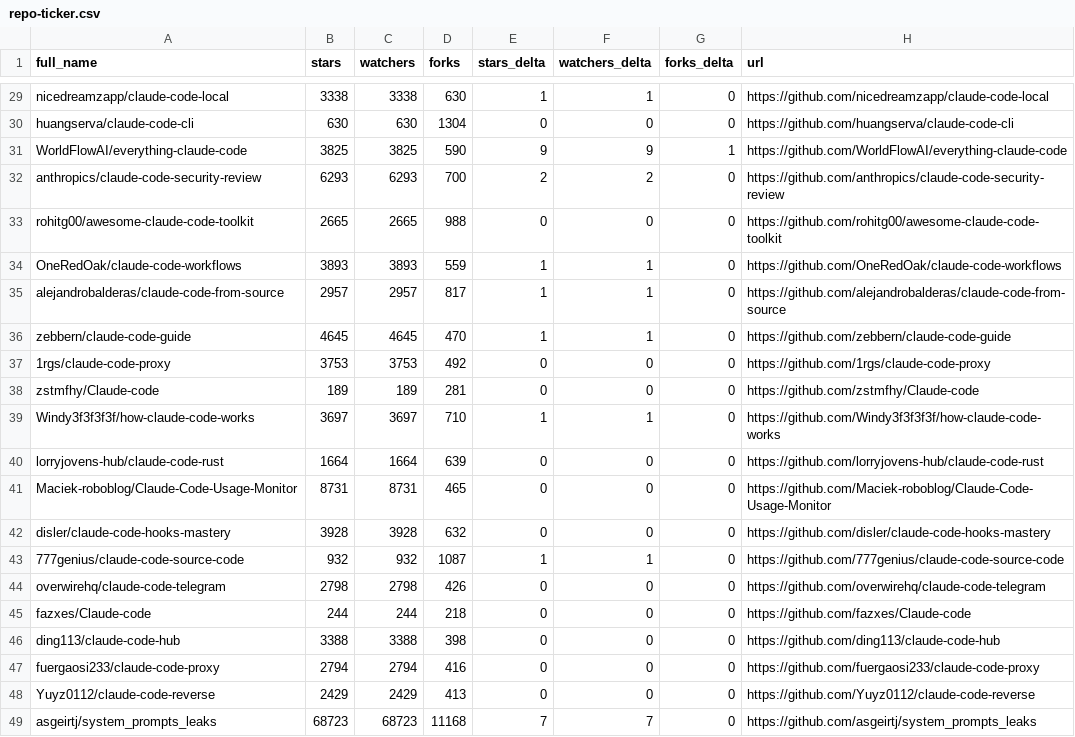
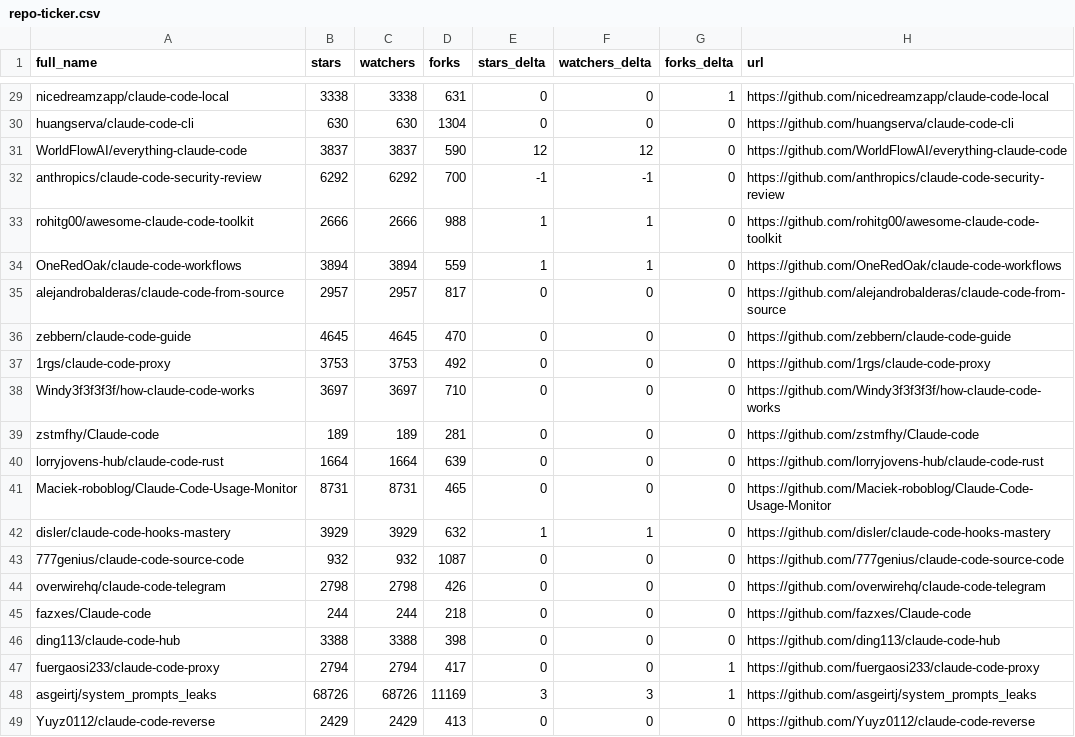
Before and after one commit to hesreallyhim/awesome-claude-code, a CSV file: data/repo-ticker.csv, drawn as a sheet; only a part is shown, gaps mark what is left out; removed rows and columns are numbered as before the commit, all else as after; the diff covers the shown part only; the diff names each change by its address in the sheet, - before the commit and + after, or states it on an @@ line.

```diff
--- a/data/repo-ticker.csv
+++ b/data/repo-ticker.csv
-D29 (forks): 630
+D29 (forks): 631
-E29 (stars_delta): 1
+E29 (stars_delta): 0
-F29 (watchers_delta): 1
+F29 (watchers_delta): 0
-G29 (forks_delta): 0
+G29 (forks_delta): 1
-B31 (stars): 3825
+B31 (stars): 3837
-C31 (watchers): 3825
+C31 (watchers): 3837
-E31 (stars_delta): 9
+E31 (stars_delta): 12
-F31 (watchers_delta): 9
+F31 (watchers_delta): 12
-G31 (forks_delta): 1
+G31 (forks_delta): 0
-B32 (stars): 6293
+B32 (stars): 6292
-C32 (watchers): 6293
+C32 (watchers): 6292
-E32 (stars_delta): 2
+E32 (stars_delta): -1
-F32 (watchers_delta): 2
+F32 (watchers_delta): -1
-B33 (stars): 2665
+B33 (stars): 2666
-C33 (watchers): 2665
+C33 (watchers): 2666
-E33 (stars_delta): 0
+E33 (stars_delta): 1
-F33 (watchers_delta): 0
+F33 (watchers_delta): 1
-B34 (stars): 3893
+B34 (stars): 3894
-C34 (watchers): 3893
+C34 (watchers): 3894
-E35:E36 (stars_delta): 1
+E35:E36 (stars_delta): 0
-F35:F36 (watchers_delta): 1
+F35:F36 (watchers_delta): 0
+row 38: Windy3f3f3f3f/how-claude-code-works | 3697 | 3697 | 710 | 0 | 0 | 0 | https://github.com/Windy3f3f3f3f/how-claude-code-works
-row 39: Windy3f3f3f3f/how-claude-code-works | 3697 | 3697 | 710 | 1 | 1 | 0 | https://github.com/Windy3f3f3f3f/how-claude-code-works
-B42 (stars): 3928
+B42 (stars): 3929
-C42 (watchers): 3928
+C42 (watchers): 3929
-E42 (stars_delta): 0
+E42 (stars_delta): 1
-F42 (watchers_delta): 0
+F42 (watchers_delta): 1
-E43 (stars_delta): 1
+E43 (stars_delta): 0
-F43 (watchers_delta): 1
+F43 (watchers_delta): 0
-D47 (forks): 416
+D47 (forks): 417
-G47 (forks_delta): 0
+G47 (forks_delta): 1
+row 48: asgeirtj/system_prompts_leaks | 68726 | 68726 | 11169 | 3 | 3 | 1 | https://github.com/asgeirtj/system_prompts_leaks
-row 49: asgeirtj/system_prompts_leaks | 68723 | 68723 | 11168 | 7 | 7 | 0 | https://github.com/asgeirtj/system_prompts_leaks
```
Also changed, not shown: 2 added rows, 2 removed rows, 2 moved rows and 100 edited cells elsewhere in this file, 2 other files.
